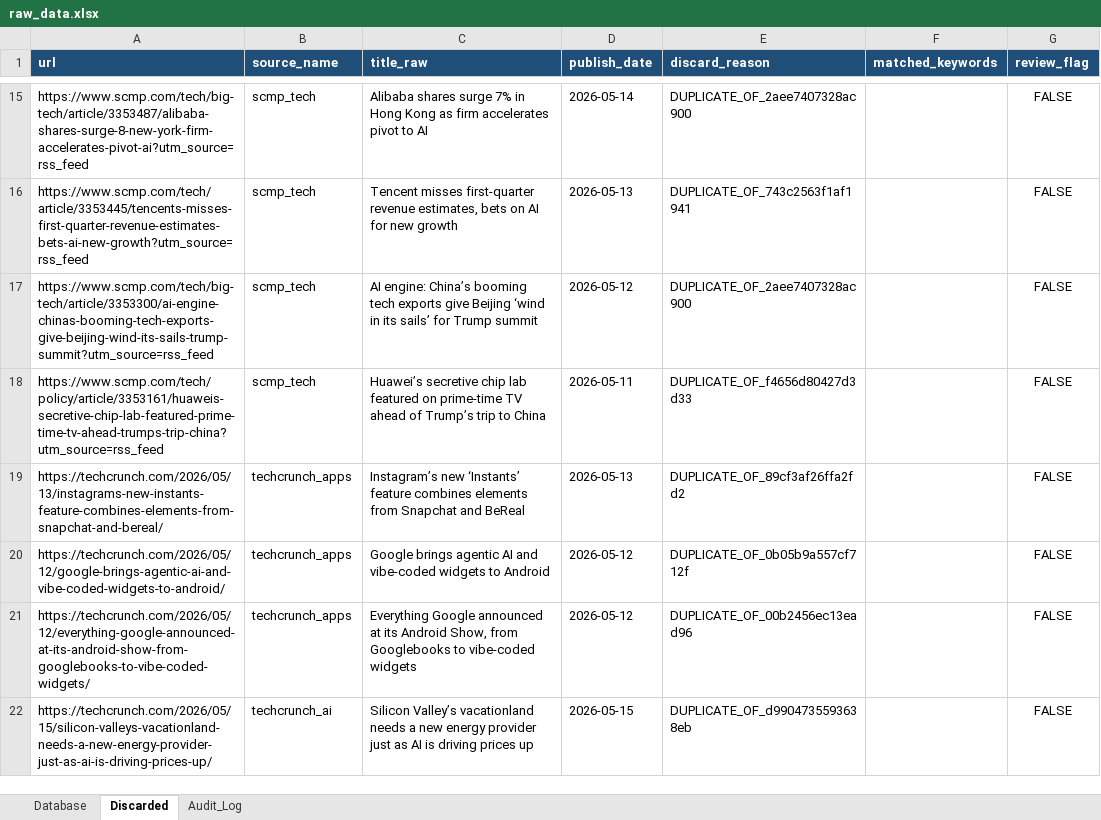
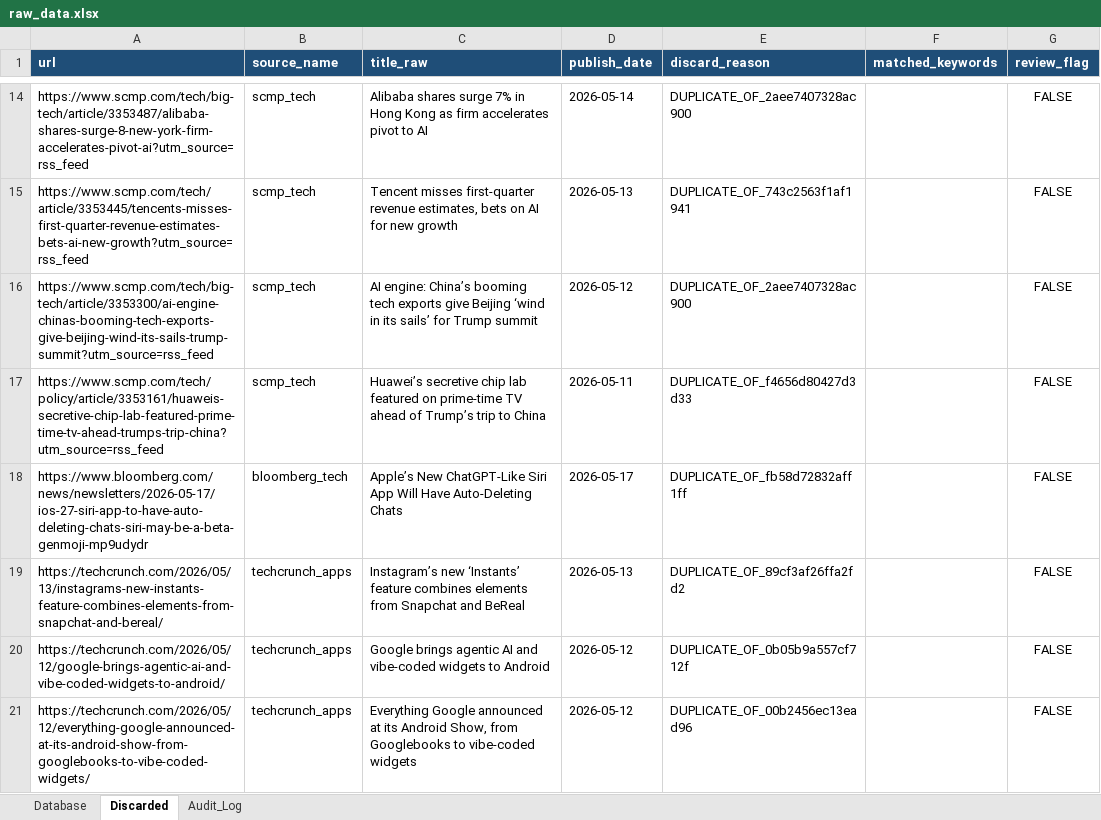
Before and after one commit to Hienhd15411/MR, an Excel workbook: output/raw_data.xlsx, sheet Discarded, drawn as a sheet; only a part is shown, gaps mark what is left out; the shorter side is filled out with more unchanged rows; values as stored, in another font and other column widths than the file's, no borders; the diff covers the shown part only; the diff names each change by its address in the sheet, - before the commit and + after, or states it on an @@ line.

```diff
--- a/output/raw_data.xlsx (sheet Discarded)
+++ b/output/raw_data.xlsx (sheet Discarded)
+row 18: https://www.bloomberg.com/news/newsletters/2026-05-17/ios-27-siri-app-to-have-auto-deleting-chats-siri-may-be-a-beta-genmoji-mp9udydr | bloomberg_tech | Apple’s New ChatGPT-Like Siri App Will Have Auto-Deleting Chats | 2026-05-17 | DUPLICATE_OF_fb58d72832aff1ff |  | FALSE
```
Also changed, not shown: 3 added rows, 11 removed rows and 1 moved row elsewhere in this sheet, sheet Database, sheet Audit_Log, 1 other file.
